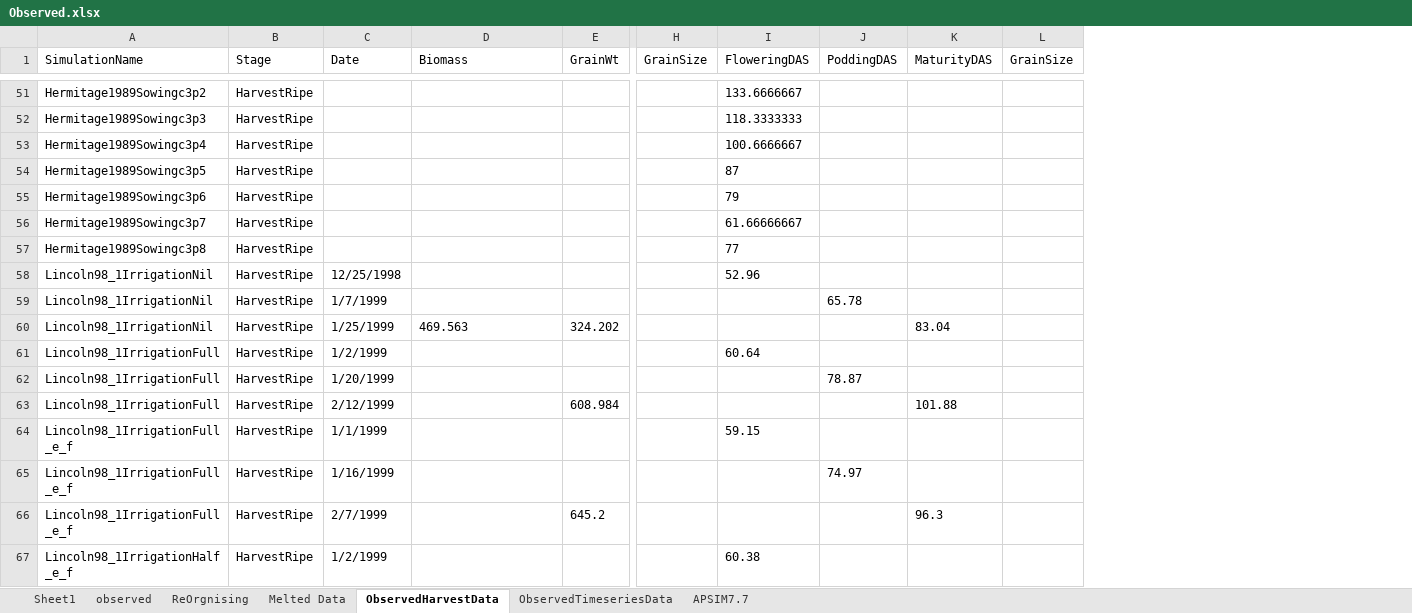
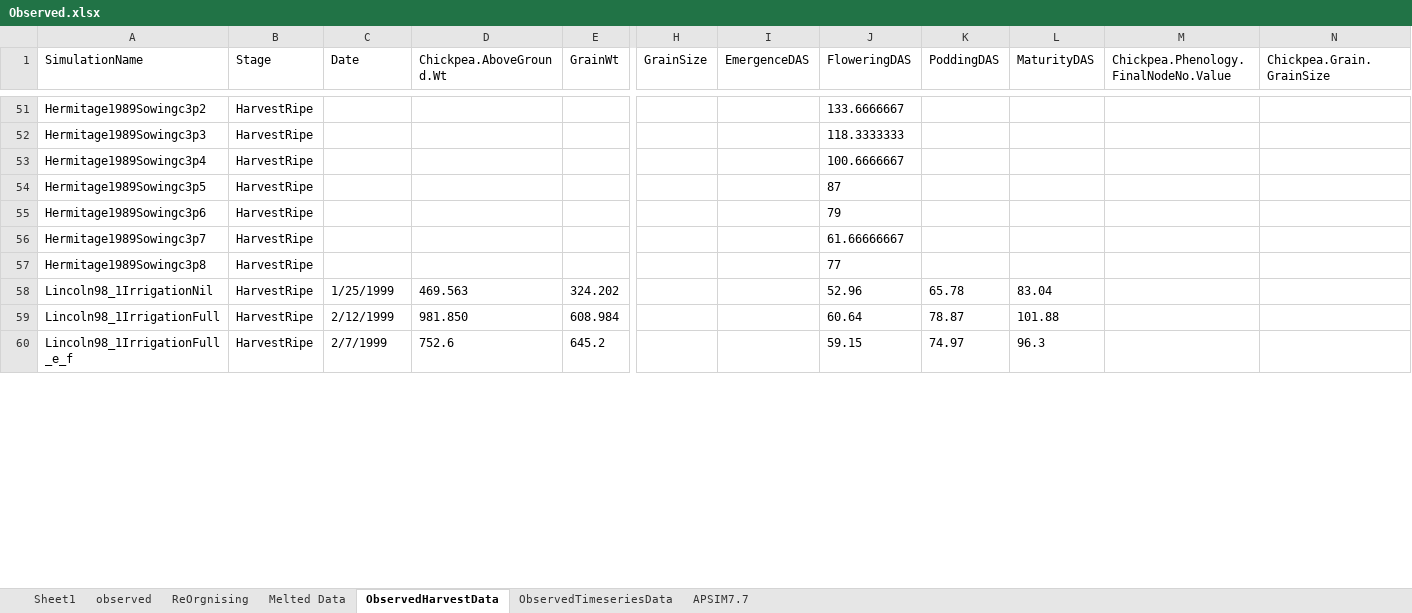
Before and after one commit to APSIMInitiative/ApsimX, an Excel workbook: Prototypes/Chickpea/Observed.xlsx, sheet ObservedHarvestData, drawn as a sheet; only a part is shown, gaps mark what is left out; values as stored, in another font and other column widths than the file's, no borders; removed rows and columns are numbered as before the commit, all else as after; rows hold the shown columns only; the diff covers the shown part only; the diff names each change by its address in the sheet, - before the commit and + after, or states it on an @@ line.

```diff
--- a/Prototypes/Chickpea/Observed.xlsx (sheet ObservedHarvestData)
+++ b/Prototypes/Chickpea/Observed.xlsx (sheet ObservedHarvestData)
+column I (EmergenceDAS), empty
-column L (GrainSize), empty
+column M, row 1: Chickpea.Phenology.FinalNodeNo.Value
+column N (Chickpea.Grain.GrainSize), empty
-D1: Biomass
+D1: Chickpea.AboveGround.Wt
-row 58: Lincoln98_1IrrigationNil | HarvestRipe | 12/25/1998 |  |  |  | 52.96
-row 59: Lincoln98_1IrrigationNil | HarvestRipe | 1/7/1999 |  |  |  |  | 65.78
-J58 (FloweringDAS): (empty)
+J58 (FloweringDAS): 52.96
-K58 (PoddingDAS): (empty)
+K58 (PoddingDAS): 65.78
-row 61: Lincoln98_1IrrigationFull | HarvestRipe | 1/2/1999 |  |  |  | 60.64
-row 62: Lincoln98_1IrrigationFull | HarvestRipe | 1/20/1999 |  |  |  |  | 78.87
-D59 (Chickpea.AboveGround.Wt): (empty)
+D59 (Chickpea.AboveGround.Wt): 981.850
-J59 (FloweringDAS): (empty)
+J59 (FloweringDAS): 60.64
-K59 (PoddingDAS): (empty)
+K59 (PoddingDAS): 78.87
-row 64: Lincoln98_1IrrigationFull_e_f | HarvestRipe | 1/1/1999 |  |  |  | 59.15
-row 65: Lincoln98_1IrrigationFull_e_f | HarvestRipe | 1/16/1999 |  |  |  |  | 74.97
-D60 (Chickpea.AboveGround.Wt): (empty)
+D60 (Chickpea.AboveGround.Wt): 752.6
-J60 (FloweringDAS): (empty)
+J60 (FloweringDAS): 59.15
-K60 (PoddingDAS): (empty)
+K60 (PoddingDAS): 74.97
-row 67: Lincoln98_1IrrigationHalf_e_f | HarvestRipe | 1/2/1999 |  |  |  | 60.38
```
Also changed, not shown: 217 added rows, 41 removed rows and 61 edited cells elsewhere in this sheet, 1 other file.
